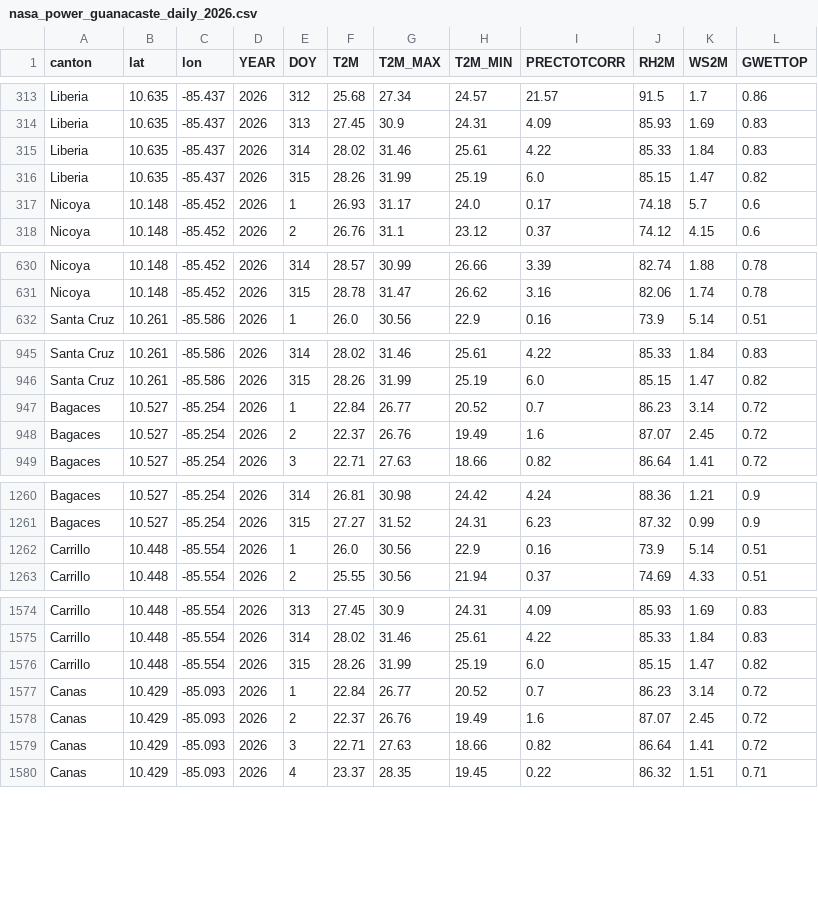
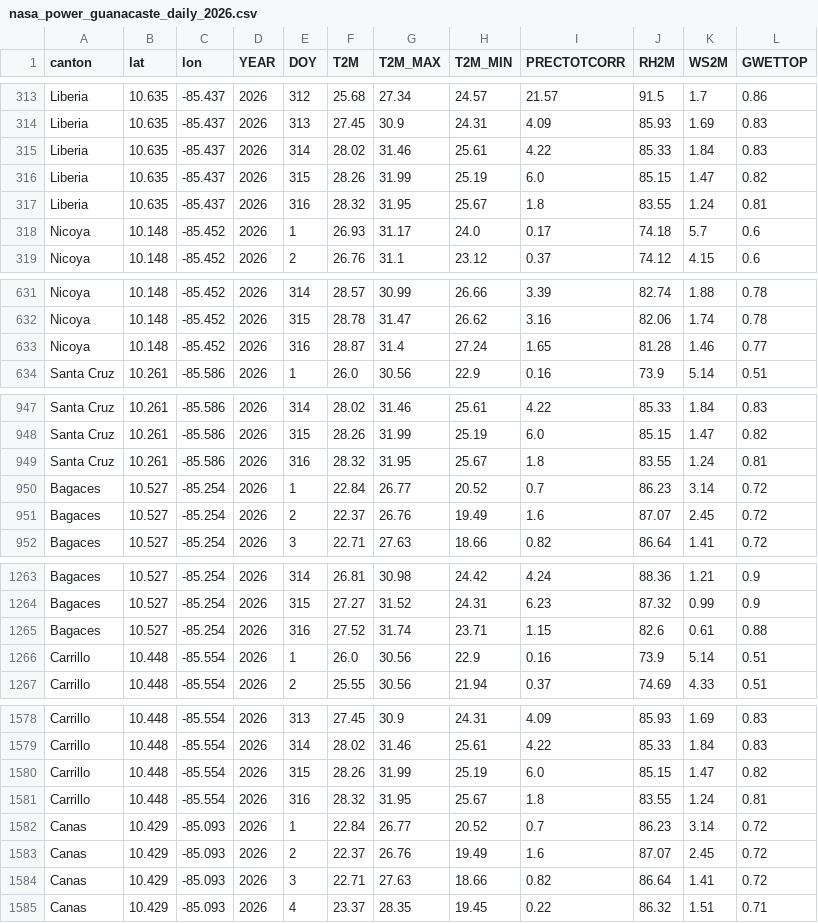
Before and after one commit to lg061870/vigia-orbital, a CSV file: data/nasa_power_guanacaste_daily_2026.csv, drawn as a sheet; only a part is shown, gaps mark what is left out; the diff covers the shown part only; the diff names each change by its address in the sheet, - before the commit and + after, or states it on an @@ line.

```diff
--- a/data/nasa_power_guanacaste_daily_2026.csv
+++ b/data/nasa_power_guanacaste_daily_2026.csv
+row 317: Liberia | 10.635 | -85.437 | 2026 | 316 | 28.32 | 31.95 | 25.67 | 1.8 | 83.55 | 1.24 | 0.81
+row 633: Nicoya | 10.148 | -85.452 | 2026 | 316 | 28.87 | 31.4 | 27.24 | 1.65 | 81.28 | 1.46 | 0.77
+row 949: Santa Cruz | 10.261 | -85.586 | 2026 | 316 | 28.32 | 31.95 | 25.67 | 1.8 | 83.55 | 1.24 | 0.81
+row 1265: Bagaces | 10.527 | -85.254 | 2026 | 316 | 27.52 | 31.74 | 23.71 | 1.15 | 82.6 | 0.61 | 0.88
+row 1581: Carrillo | 10.448 | -85.554 | 2026 | 316 | 28.32 | 31.95 | 25.67 | 1.8 | 83.55 | 1.24 | 0.81
```
Also changed, not shown: 8 added rows elsewhere in this file.
